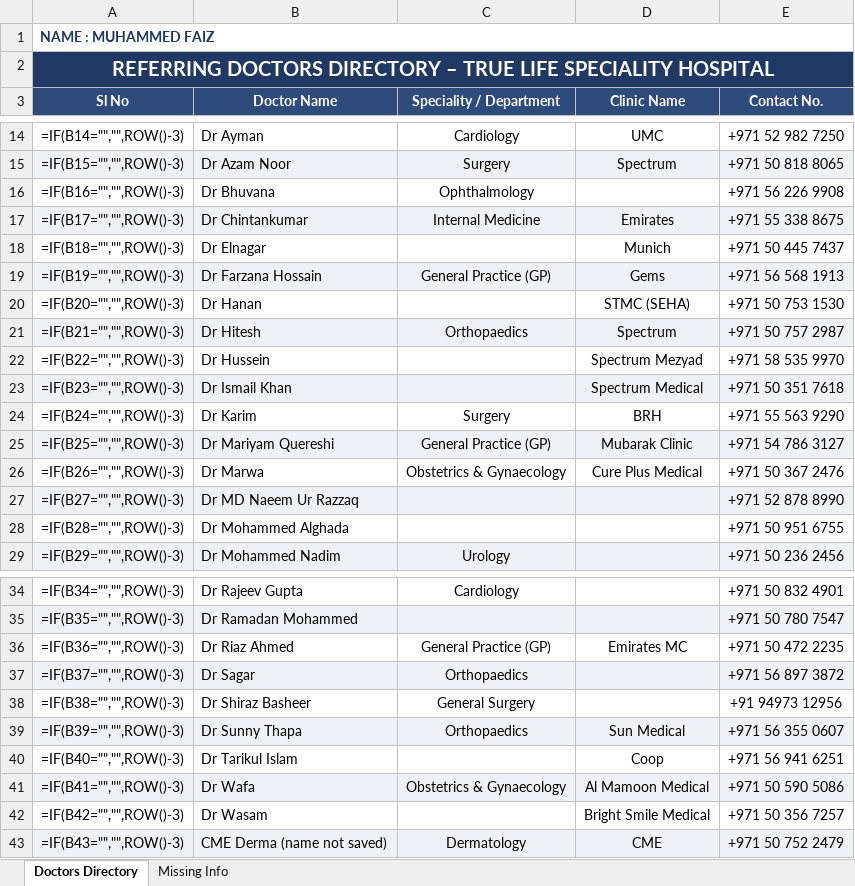
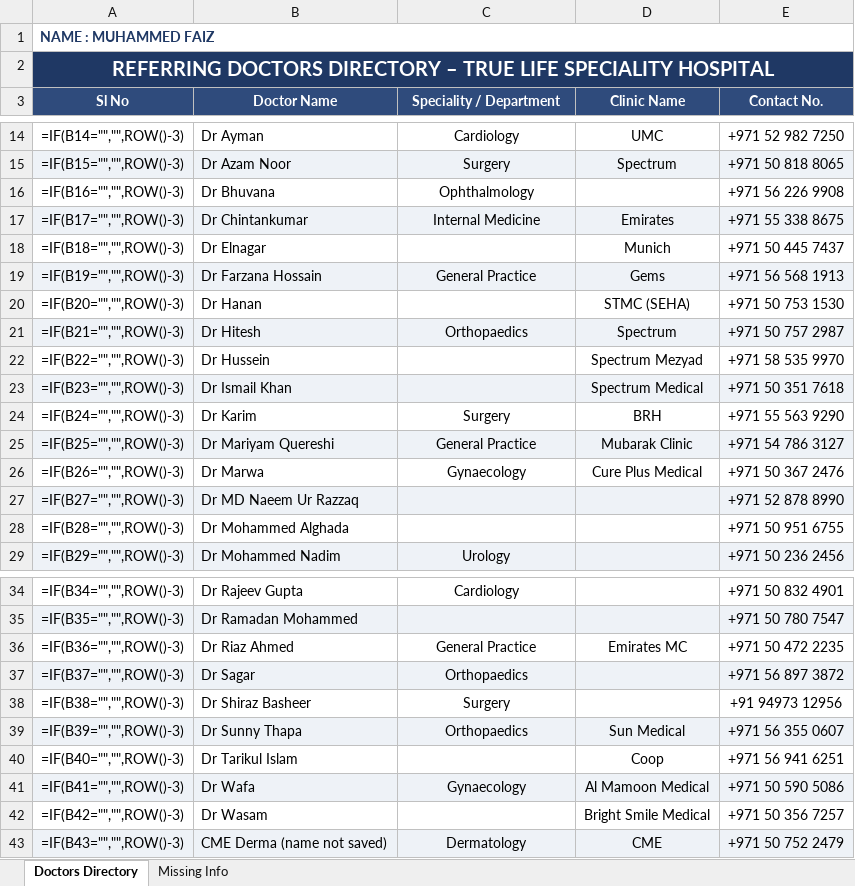
Before and after one commit to faizpachu313-star/patient-report, an Excel workbook: Faiz_Referring_Doctors_Directory.xlsx, sheet Doctors Directory, drawn as a sheet; only a part is shown, gaps mark what is left out; values as stored, in another font and other column widths than the file's, no borders; formulas without a stored value are shown as written; the diff names each change by its address in the sheet, - before the commit and + after, or states it on an @@ line.

```diff
--- a/Faiz_Referring_Doctors_Directory.xlsx (sheet Doctors Directory)
+++ b/Faiz_Referring_Doctors_Directory.xlsx (sheet Doctors Directory)
-C19 (Speciality / Department): General Practice (GP)
+C19 (Speciality / Department): General Practice
-C25 (Speciality / Department): General Practice (GP)
+C25 (Speciality / Department): General Practice
-C26 (Speciality / Department): Obstetrics & Gynaecology
+C26 (Speciality / Department): Gynaecology
-C36 (Speciality / Department): General Practice (GP)
+C36 (Speciality / Department): General Practice
-C38 (Speciality / Department): General Surgery
+C38 (Speciality / Department): Surgery
-C41 (Speciality / Department): Obstetrics & Gynaecology
+C41 (Speciality / Department): Gynaecology
```
Also changed, not shown: sheet Missing Info, 1 other file.
